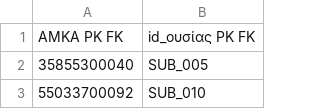
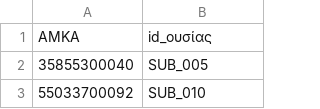
Before and after one commit to odysseaskikas004-stack/data-base, a CSV file: General/Scripts/Data/allergies_ashenon.csv, drawn as a sheet; only a part is shown.

```diff
--- a/General/Scripts/Data/allergies_ashenon.csv
+++ b/General/Scripts/Data/allergies_ashenon.csv
@@ -1,2 +1,2 @@
-ΑΜΚΑ   PK  FK,id_ουσίας   PK  FK
+ΑΜΚΑ,id_ουσίας
 35855300040,SUB_005
```
Also changed, not shown: 4 other files.
